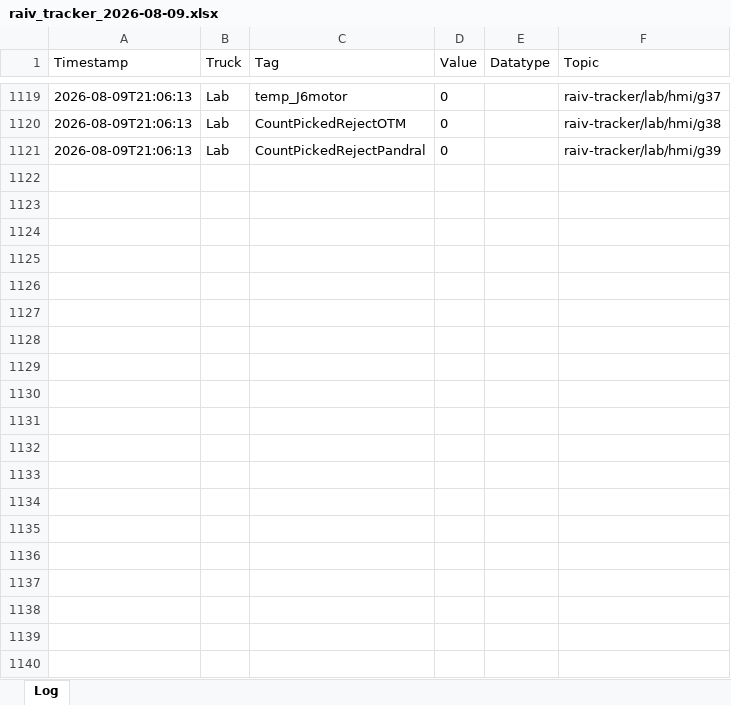
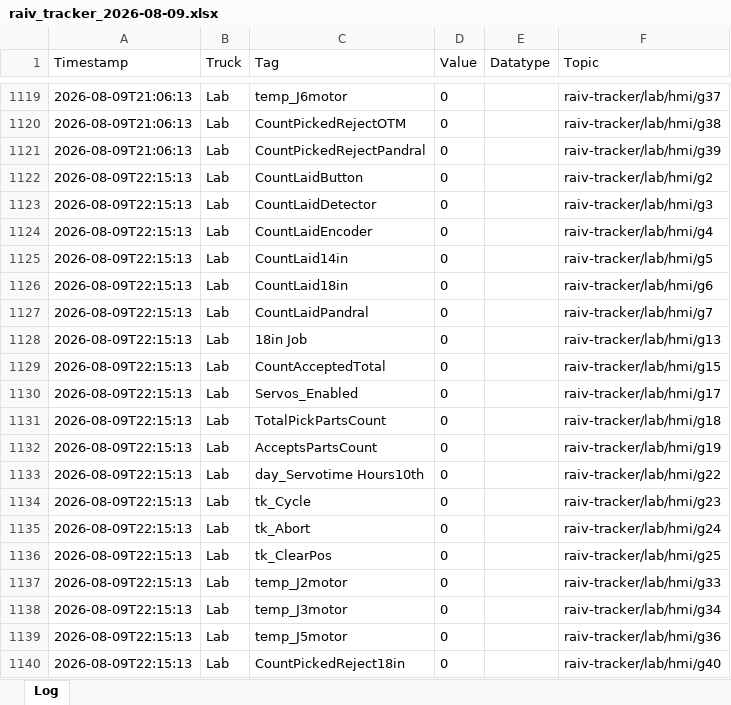
Before and after one commit to cotyc-bbrailtech/Raiv-trucks, an Excel workbook: logs/raiv_tracker_2026-08-09.xlsx, sheet Log, drawn as a sheet; only a part is shown, gaps mark what is left out; values as stored, in another font and other column widths than the file's, no borders; the diff covers the shown part only; the diff names each change by its address in the sheet, - before the commit and + after, or states it on an @@ line.

```diff
--- a/logs/raiv_tracker_2026-08-09.xlsx (sheet Log)
+++ b/logs/raiv_tracker_2026-08-09.xlsx (sheet Log)
+row 1122: 2026-08-09T22:15:13 | Lab | CountLaidButton | 0 |  | raiv-tracker/lab/hmi/g2
+row 1123: 2026-08-09T22:15:13 | Lab | CountLaidDetector | 0 |  | raiv-tracker/lab/hmi/g3
+row 1124: 2026-08-09T22:15:13 | Lab | CountLaidEncoder | 0 |  | raiv-tracker/lab/hmi/g4
+row 1125: 2026-08-09T22:15:13 | Lab | CountLaid14in | 0 |  | raiv-tracker/lab/hmi/g5
+row 1126: 2026-08-09T22:15:13 | Lab | CountLaid18in | 0 |  | raiv-tracker/lab/hmi/g6
+row 1127: 2026-08-09T22:15:13 | Lab | CountLaidPandral | 0 |  | raiv-tracker/lab/hmi/g7
+row 1128: 2026-08-09T22:15:13 | Lab | 18in Job | 0 |  | raiv-tracker/lab/hmi/g13
+row 1129: 2026-08-09T22:15:13 | Lab | CountAcceptedTotal | 0 |  | raiv-tracker/lab/hmi/g15
+row 1130: 2026-08-09T22:15:13 | Lab | Servos_Enabled | 0 |  | raiv-tracker/lab/hmi/g17
+row 1131: 2026-08-09T22:15:13 | Lab | TotalPickPartsCount | 0 |  | raiv-tracker/lab/hmi/g18
+row 1132: 2026-08-09T22:15:13 | Lab | AcceptsPartsCount | 0 |  | raiv-tracker/lab/hmi/g19
+row 1133: 2026-08-09T22:15:13 | Lab | day_Servotime Hours10th | 0 |  | raiv-tracker/lab/hmi/g22
+row 1134: 2026-08-09T22:15:13 | Lab | tk_Cycle | 0 |  | raiv-tracker/lab/hmi/g23
+row 1135: 2026-08-09T22:15:13 | Lab | tk_Abort | 0 |  | raiv-tracker/lab/hmi/g24
+row 1136: 2026-08-09T22:15:13 | Lab | tk_ClearPos | 0 |  | raiv-tracker/lab/hmi/g25
+row 1137: 2026-08-09T22:15:13 | Lab | temp_J2motor | 0 |  | raiv-tracker/lab/hmi/g33
+row 1138: 2026-08-09T22:15:13 | Lab | temp_J3motor | 0 |  | raiv-tracker/lab/hmi/g34
+row 1139: 2026-08-09T22:15:13 | Lab | temp_J5motor | 0 |  | raiv-tracker/lab/hmi/g36
+row 1140: 2026-08-09T22:15:13 | Lab | CountPickedReject18in | 0 |  | raiv-tracker/lab/hmi/g40
```
Also changed, not shown: 66 added rows elsewhere in this sheet.
